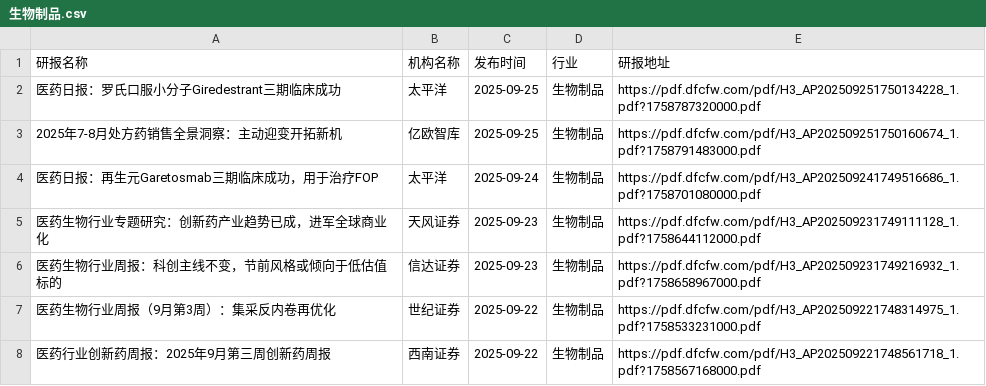
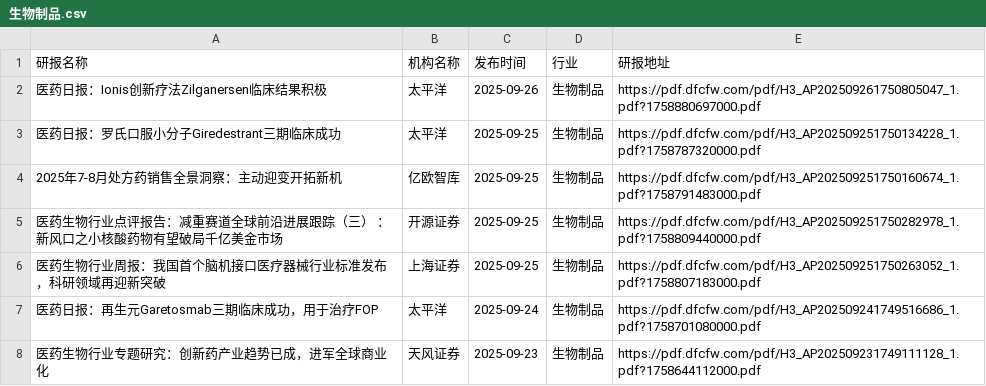
Before and after one commit to manymore13/report, a CSV file: eastmoney/生物制品.csv, drawn as a sheet; only a part is shown; the shorter side is filled out with more unchanged rows; the diff names each change by its address in the sheet, - before the commit and + after, or states it on an @@ line.

```diff
--- a/eastmoney/生物制品.csv
+++ b/eastmoney/生物制品.csv
+row 2: 医药日报：Ionis创新疗法Zilganersen临床结果积极 | 太平洋 | 2025-09-26 | 生物制品 | https://pdf.dfcfw.com/pdf/H3_AP202509261750805047_1.pdf?1758880697000.pdf
+row 5: 医药生物行业点评报告：减重赛道全球前沿进展跟踪（三） ：新风口之小核酸药物有望破局千亿美金市场 | 开源证券 | 2025-09-25 | 生物制品 | https://pdf.dfcfw.com/pdf/H3_AP202509251750282978_1.pdf?1758809440000.pdf
+row 6: 医药生物行业周报：我国首个脑机接口医疗器械行业标准发布，科研领域再迎新突破 | 上海证券 | 2025-09-25 | 生物制品 | https://pdf.dfcfw.com/pdf/H3_AP202509251750263052_1.pdf?1758807183000.pdf
```
Also changed, not shown: eastmoney/化学制品.csv, eastmoney/工程机械.csv, 36 other files.
